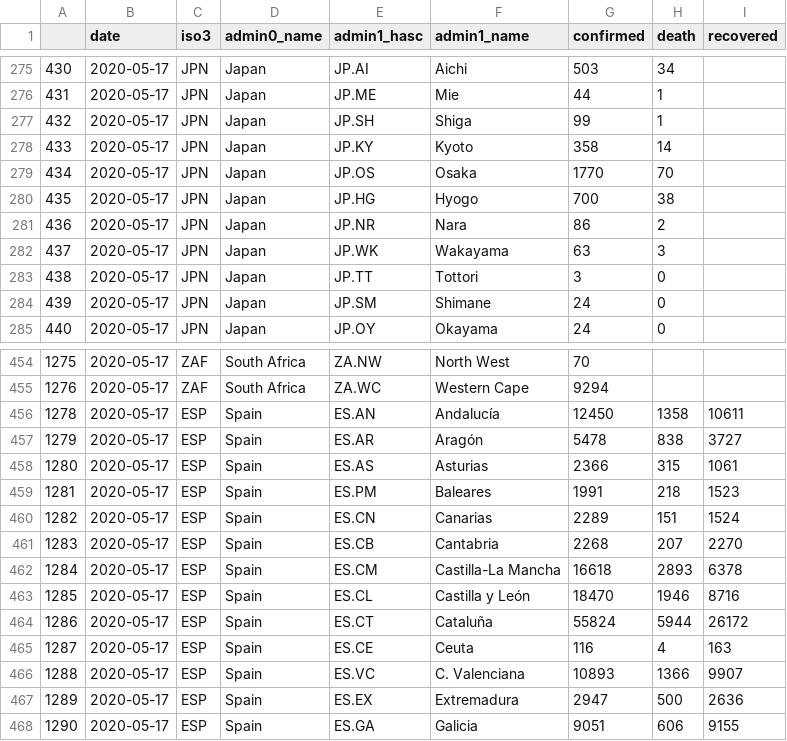
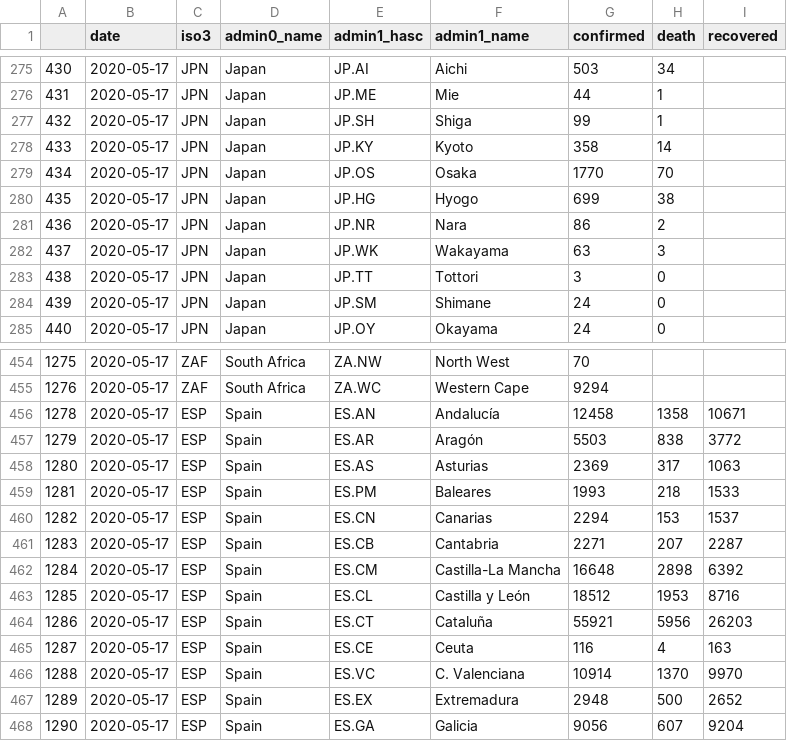
Before and after one commit to Leontian36/COVID19-Case-Data-Crawler, a CSV file: csv/admin1_2020-05-17.csv, drawn as a sheet; only a part is shown, gaps mark what is left out; the diff covers the shown part only.

```diff
--- a/csv/admin1_2020-05-17.csv
+++ b/csv/admin1_2020-05-17.csv
@@ -279,3 +279,3 @@
 434,2020-05-17,JPN,Japan,JP.OS,Osaka,1770,70,
-435,2020-05-17,JPN,Japan,JP.HG,Hyogo,700,38,
+435,2020-05-17,JPN,Japan,JP.HG,Hyogo,699,38,
 436,2020-05-17,JPN,Japan,JP.NR,Nara,86,2,
@@ -455,14 +455,14 @@
 1276,2020-05-17,ZAF,South Africa,ZA.WC,Western Cape,9294,,
-1278,2020-05-17,ESP,Spain,ES.AN,Andalucía,12450,1358,10611
-1279,2020-05-17,ESP,Spain,ES.AR,Aragón,5478,838,3727
-1280,2020-05-17,ESP,Spain,ES.AS,Asturias,2366,315,1061
-1281,2020-05-17,ESP,Spain,ES.PM,Baleares,1991,218,1523
-1282,2020-05-17,ESP,Spain,ES.CN,Canarias,2289,151,1524
-1283,2020-05-17,ESP,Spain,ES.CB,Cantabria,2268,207,2270
-1284,2020-05-17,ESP,Spain,ES.CM,Castilla-La Mancha,16618,2893,6378
-1285,2020-05-17,ESP,Spain,ES.CL,Castilla y León,18470,1946,8716
-1286,2020-05-17,ESP,Spain,ES.CT,Cataluña,55824,5944,26172
+1278,2020-05-17,ESP,Spain,ES.AN,Andalucía,12458,1358,10671
+1279,2020-05-17,ESP,Spain,ES.AR,Aragón,5503,838,3772
+1280,2020-05-17,ESP,Spain,ES.AS,Asturias,2369,317,1063
+1281,2020-05-17,ESP,Spain,ES.PM,Baleares,1993,218,1533
+1282,2020-05-17,ESP,Spain,ES.CN,Canarias,2294,153,1537
+1283,2020-05-17,ESP,Spain,ES.CB,Cantabria,2271,207,2287
+1284,2020-05-17,ESP,Spain,ES.CM,Castilla-La Mancha,16648,2898,6392
+1285,2020-05-17,ESP,Spain,ES.CL,Castilla y León,18512,1953,8716
+1286,2020-05-17,ESP,Spain,ES.CT,Cataluña,55921,5956,26203
 1287,2020-05-17,ESP,Spain,ES.CE,Ceuta,116,4,163
-1288,2020-05-17,ESP,Spain,ES.VC,C. Valenciana,10893,1366,9907
-1289,2020-05-17,ESP,Spain,ES.EX,Extremadura,2947,500,2636
-1290,2020-05-17,ESP,Spain,ES.GA,Galicia,9051,606,9155
+1288,2020-05-17,ESP,Spain,ES.VC,C. Valenciana,10914,1370,9970
+1289,2020-05-17,ESP,Spain,ES.EX,Extremadura,2948,500,2652
+1290,2020-05-17,ESP,Spain,ES.GA,Galicia,9056,607,9204
```
Also changed, not shown: 35 edited cells elsewhere in this file, csv/admin1_2020-05-16.csv, 2 other files.
